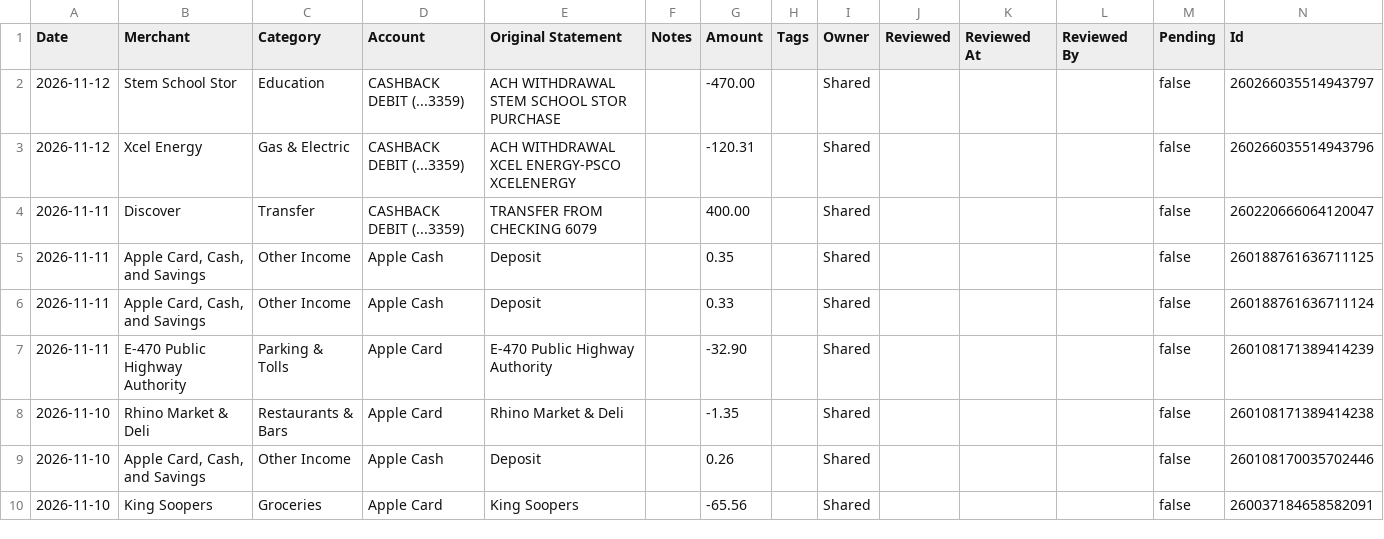
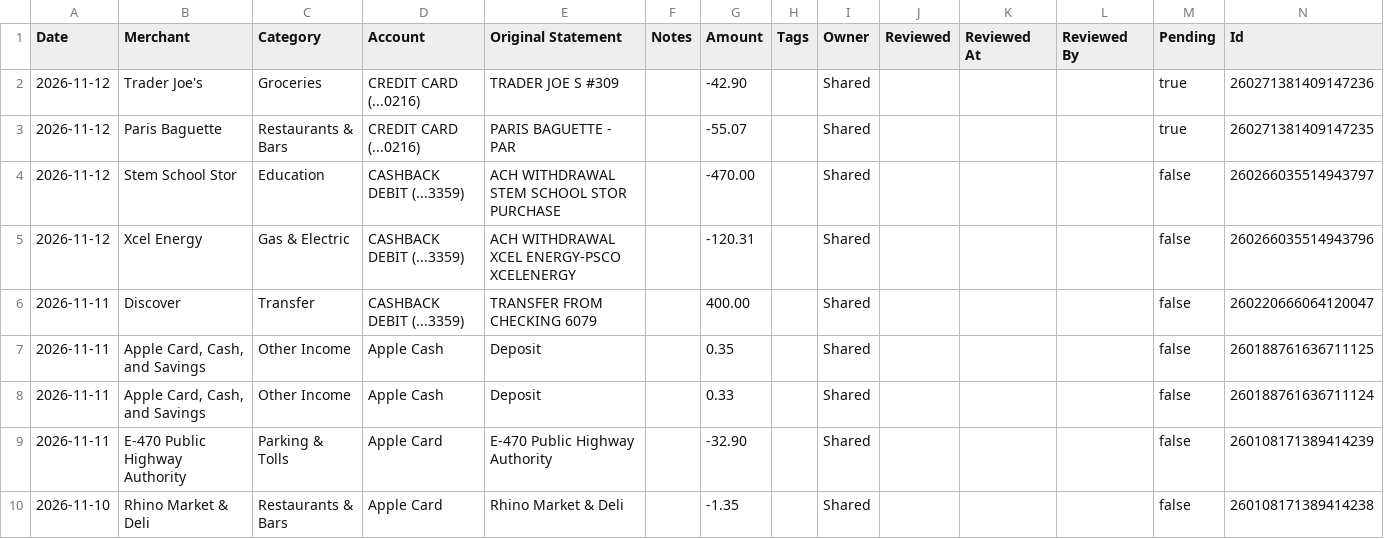
Before and after one commit to davis-raj/spend-dashboard, a CSV file: data/transactions.csv, drawn as a sheet; only a part is shown; the shorter side is filled out with more unchanged rows.

Commit message:
Auto-update: daily transaction refresh

```diff
--- a/data/transactions.csv
+++ b/data/transactions.csv
@@ -1,2 +1,4 @@
 Date,Merchant,Category,Account,Original Statement,Notes,Amount,Tags,Owner,Reviewed,Reviewed At,Reviewed By,Pending,Id
+2026-11-12,Trader Joe's,Groceries,CREDIT CARD (...0216),TRADER JOE S #309,,-42.90,,Shared,,,,true,260271381409147236
+2026-11-12,Paris Baguette,Restaurants & Bars,CREDIT CARD (...0216),PARIS BAGUETTE - PAR,,-55.07,,Shared,,,,true,260271381409147235
 2026-11-12,Stem School Stor,Education,CASHBACK DEBIT (...3359),ACH WITHDRAWAL STEM SCHOOL STOR PURCHASE,,-470.00,,Shared,,,,false,260266035514943797
```
Also changed, not shown: 2 other files.
